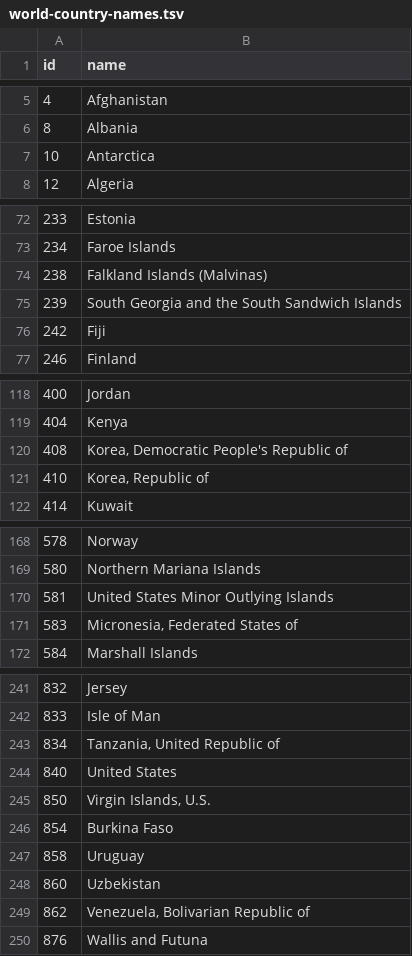
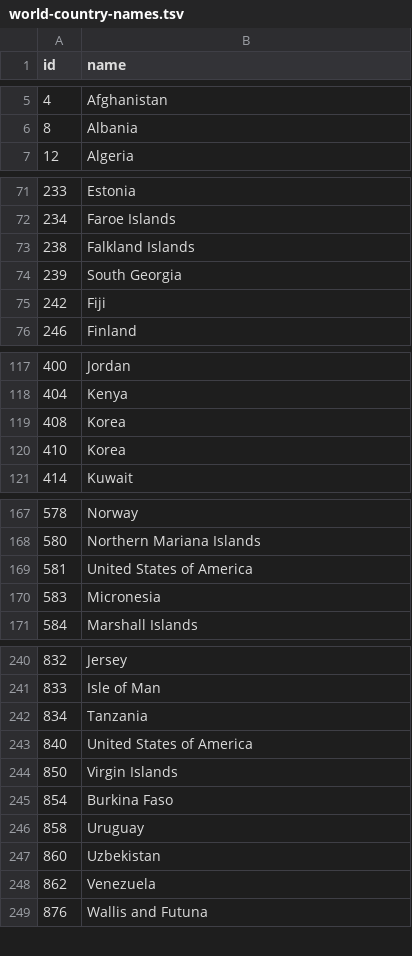
Before and after one commit to pascuaalvi/infoVis, a TSV file: public/world-country-names.tsv, drawn as a sheet; only a part is shown, gaps mark what is left out; the diff covers the shown part only.

```diff
--- a/public/world-country-names.tsv
+++ b/public/world-country-names.tsv
@@ -6,3 +6,2 @@ id	name
 8	Albania
-10	Antarctica
 12	Algeria
@@ -73,4 +72,4 @@ id	name
 234	Faroe Islands
-238	Falkland Islands (Malvinas)
-239	South Georgia and the South Sandwich Islands
+238	Falkland Islands
+239	South Georgia
 242	Fiji
@@ -119,4 +118,4 @@ id	name
 404	Kenya
-408	Korea, Democratic People's Republic of
-410	Korea, Republic of
+408	Korea
+410	Korea
 414	Kuwait
@@ -169,4 +168,4 @@ id	name
 580	Northern Mariana Islands
-581	United States Minor Outlying Islands
-583	Micronesia, Federated States of
+581	United States of America
+583	Micronesia
 584	Marshall Islands
@@ -242,5 +241,5 @@ id	name
 833	Isle of Man
-834	Tanzania, United Republic of
-840	United States
-850	Virgin Islands, U.S.
+834	Tanzania
+840	United States of America
+850	Virgin Islands
 854	Burkina Faso
@@ -248,3 +247,3 @@ id	name
 860	Uzbekistan
-862	Venezuela, Bolivarian Republic of
+862	Venezuela
 876	Wallis and Futuna
```
Also changed, not shown: 10 edited cells elsewhere in this file, 5 other files.
